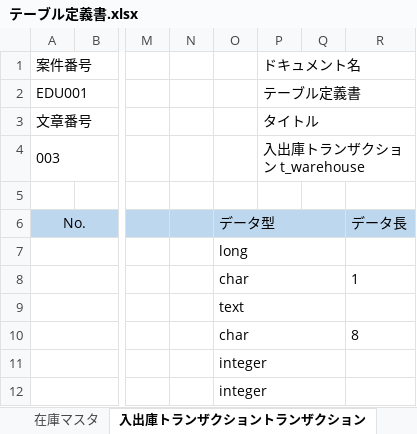
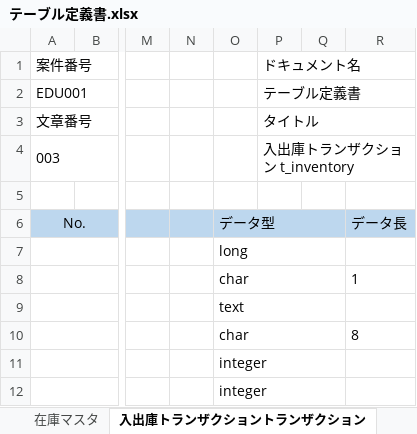
Before and after one commit to k-gotoh/202405, an Excel workbook: doc/010_設計書/040_テーブル定義書/テーブル定義書.xlsx, sheet 入出庫トランザクショントランザクション, drawn as a sheet; only a part is shown, gaps mark what is left out; values as stored, in another font and other column widths than the file's, no borders; the diff names each change by its address in the sheet, - before the commit and + after, or states it on an @@ line.

```diff
--- a/doc/010_設計書/040_テーブル定義書/テーブル定義書.xlsx (sheet 入出庫トランザクショントランザクション)
+++ b/doc/010_設計書/040_テーブル定義書/テーブル定義書.xlsx (sheet 入出庫トランザクショントランザクション)
-P4 (ドキュメント名): 入出庫トランザクション t_warehouse
+P4 (ドキュメント名): 入出庫トランザクション t_inventory
```
Also changed, not shown: sheet 在庫マスタ, 17 other files.
